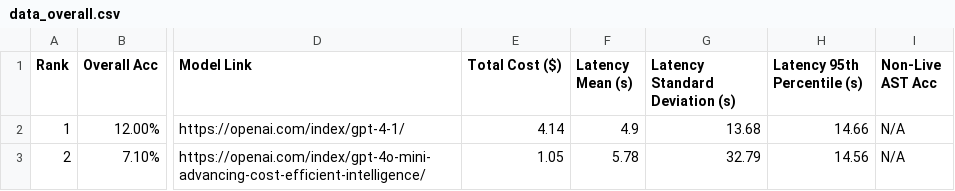
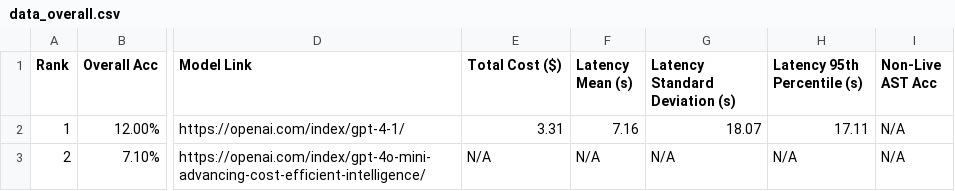
Before and after one commit to oeleel/localbfcl, a CSV file: berkeley-function-call-leaderboard/score_perturbed/data_overall.csv, drawn as a sheet; only a part is shown, gaps mark what is left out; the diff names each change by its address in the sheet, - before the commit and + after, or states it on an @@ line.

```diff
--- a/berkeley-function-call-leaderboard/score_perturbed/data_overall.csv
+++ b/berkeley-function-call-leaderboard/score_perturbed/data_overall.csv
-E2 (Total Cost ($)): 4.14
+E2 (Total Cost ($)): 3.31
-F2 (Latency Mean (s)): 4.9
+F2 (Latency Mean (s)): 7.16
-G2 (Latency Standard Deviation (s)): 13.68
+G2 (Latency Standard Deviation (s)): 18.07
-H2 (Latency 95th Percentile (s)): 14.66
+H2 (Latency 95th Percentile (s)): 17.11
-E3 (Total Cost ($)): 1.05
+E3 (Total Cost ($)): N/A
-F3 (Latency Mean (s)): 5.78
+F3 (Latency Mean (s)): N/A
-G3 (Latency Standard Deviation (s)): 32.79
+G3 (Latency Standard Deviation (s)): N/A
-H3 (Latency 95th Percentile (s)): 14.56
+H3 (Latency 95th Percentile (s)): N/A
```
Also changed, not shown: 20 other files.
